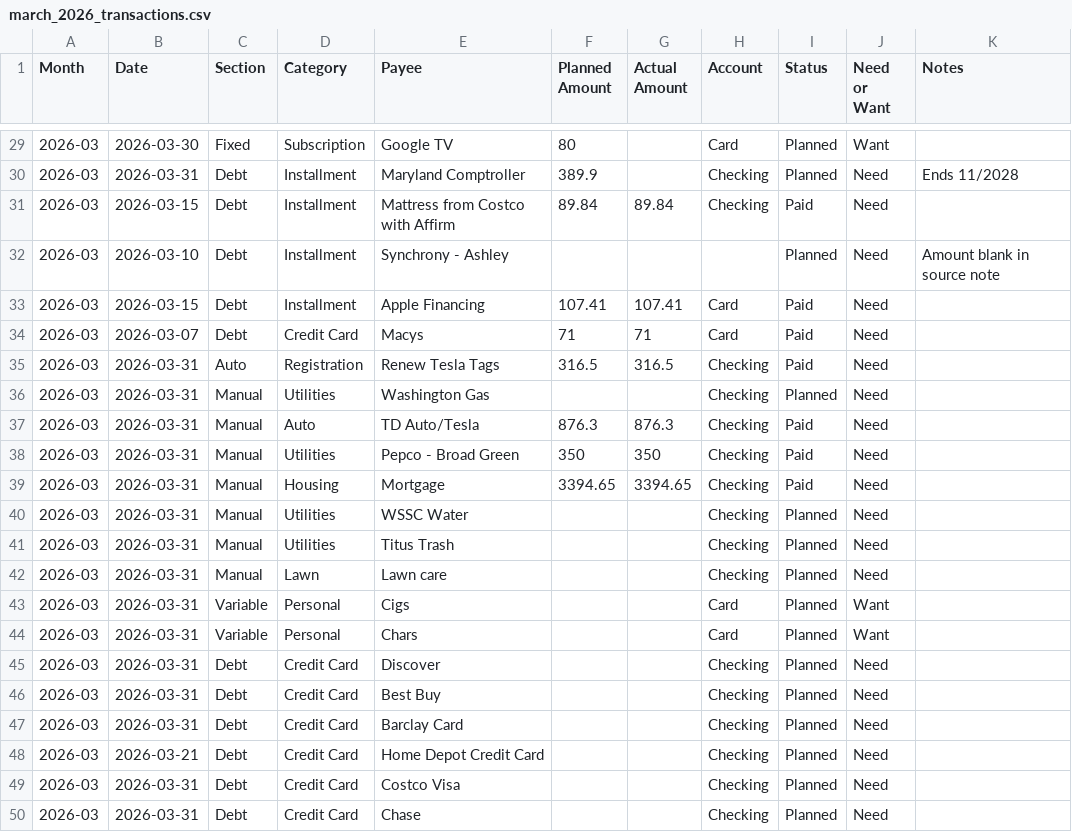
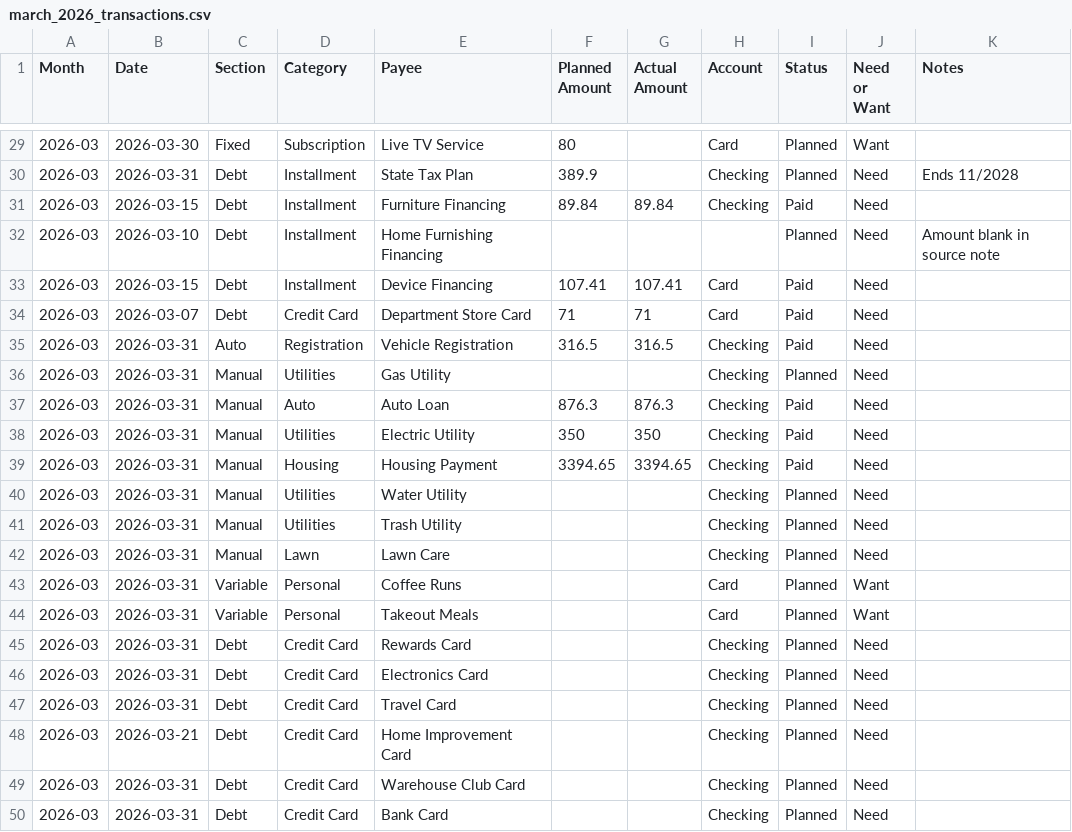
Before and after one commit to taimoorq/expense_tracker, a CSV file: db/seeds/march_2026_transactions.csv, drawn as a sheet; only a part is shown, gaps mark what is left out; the diff covers the shown part only.

```diff
--- a/db/seeds/march_2026_transactions.csv
+++ b/db/seeds/march_2026_transactions.csv
@@ -29,22 +29,22 @@ Month,Date,Section,Category,Payee,Planned Amount,Actual Amount,Account,Status,Ne
-2026-03,2026-03-30,Fixed,Subscription,Google TV,80,,Card,Planned,Want,
-2026-03,2026-03-31,Debt,Installment,Maryland Comptroller,389.9,,Checking,Planned,Need,Ends 11/2028
-2026-03,2026-03-15,Debt,Installment,Mattress from Costco with Affirm,89.84,89.84,Checking,Paid,Need,
-2026-03,2026-03-10,Debt,Installment,Synchrony - Ashley,,,,Planned,Need,Amount blank in source note
-2026-03,2026-03-15,Debt,Installment,Apple Financing,107.41,107.41,Card,Paid,Need,
-2026-03,2026-03-07,Debt,Credit Card,Macys,71,71,Card,Paid,Need,
-2026-03,2026-03-31,Auto,Registration,Renew Tesla Tags,316.5,316.5,Checking,Paid,Need,
-2026-03,2026-03-31,Manual,Utilities,Washington Gas,,,Checking,Planned,Need,
-2026-03,2026-03-31,Manual,Auto,TD Auto/Tesla,876.3,876.3,Checking,Paid,Need,
-2026-03,2026-03-31,Manual,Utilities,Pepco - Broad Green,350,350,Checking,Paid,Need,
-2026-03,2026-03-31,Manual,Housing,Mortgage,3394.65,3394.65,Checking,Paid,Need,
-2026-03,2026-03-31,Manual,Utilities,WSSC Water,,,Checking,Planned,Need,
-2026-03,2026-03-31,Manual,Utilities,Titus Trash,,,Checking,Planned,Need,
-2026-03,2026-03-31,Manual,Lawn,Lawn care,,,Checking,Planned,Need,
-2026-03,2026-03-31,Variable,Personal,Cigs,,,Card,Planned,Want,
-2026-03,2026-03-31,Variable,Personal,Chars,,,Card,Planned,Want,
-2026-03,2026-03-31,Debt,Credit Card,Discover,,,Checking,Planned,Need,
-2026-03,2026-03-31,Debt,Credit Card,Best Buy,,,Checking,Planned,Need,
-2026-03,2026-03-31,Debt,Credit Card,Barclay Card,,,Checking,Planned,Need,
-2026-03,2026-03-21,Debt,Credit Card,Home Depot Credit Card,,,Checking,Planned,Need,
-2026-03,2026-03-31,Debt,Credit Card,Costco Visa,,,Checking,Planned,Need,
-2026-03,2026-03-31,Debt,Credit Card,Chase,,,Checking,Planned,Need,
+2026-03,2026-03-30,Fixed,Subscription,Live TV Service,80,,Card,Planned,Want,
+2026-03,2026-03-31,Debt,Installment,State Tax Plan,389.9,,Checking,Planned,Need,Ends 11/2028
+2026-03,2026-03-15,Debt,Installment,Furniture Financing,89.84,89.84,Checking,Paid,Need,
+2026-03,2026-03-10,Debt,Installment,Home Furnishing Financing,,,,Planned,Need,Amount blank in source note
+2026-03,2026-03-15,Debt,Installment,Device Financing,107.41,107.41,Card,Paid,Need,
+2026-03,2026-03-07,Debt,Credit Card,Department Store Card,71,71,Card,Paid,Need,
+2026-03,2026-03-31,Auto,Registration,Vehicle Registration,316.5,316.5,Checking,Paid,Need,
+2026-03,2026-03-31,Manual,Utilities,Gas Utility,,,Checking,Planned,Need,
+2026-03,2026-03-31,Manual,Auto,Auto Loan,876.3,876.3,Checking,Paid,Need,
+2026-03,2026-03-31,Manual,Utilities,Electric Utility,350,350,Checking,Paid,Need,
+2026-03,2026-03-31,Manual,Housing,Housing Payment,3394.65,3394.65,Checking,Paid,Need,
+2026-03,2026-03-31,Manual,Utilities,Water Utility,,,Checking,Planned,Need,
+2026-03,2026-03-31,Manual,Utilities,Trash Utility,,,Checking,Planned,Need,
+2026-03,2026-03-31,Manual,Lawn,Lawn Care,,,Checking,Planned,Need,
+2026-03,2026-03-31,Variable,Personal,Coffee Runs,,,Card,Planned,Want,
+2026-03,2026-03-31,Variable,Personal,Takeout Meals,,,Card,Planned,Want,
+2026-03,2026-03-31,Debt,Credit Card,Rewards Card,,,Checking,Planned,Need,
+2026-03,2026-03-31,Debt,Credit Card,Electronics Card,,,Checking,Planned,Need,
+2026-03,2026-03-31,Debt,Credit Card,Travel Card,,,Checking,Planned,Need,
+2026-03,2026-03-21,Debt,Credit Card,Home Improvement Card,,,Checking,Planned,Need,
+2026-03,2026-03-31,Debt,Credit Card,Warehouse Club Card,,,Checking,Planned,Need,
+2026-03,2026-03-31,Debt,Credit Card,Bank Card,,,Checking,Planned,Need,
```
Also changed, not shown: 28 edited cells elsewhere in this file, 8 other files.
